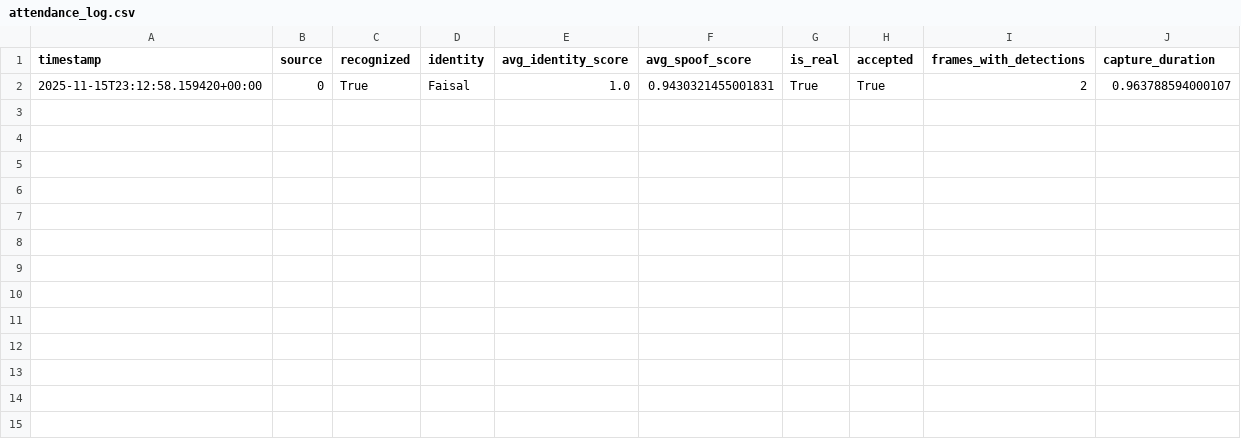
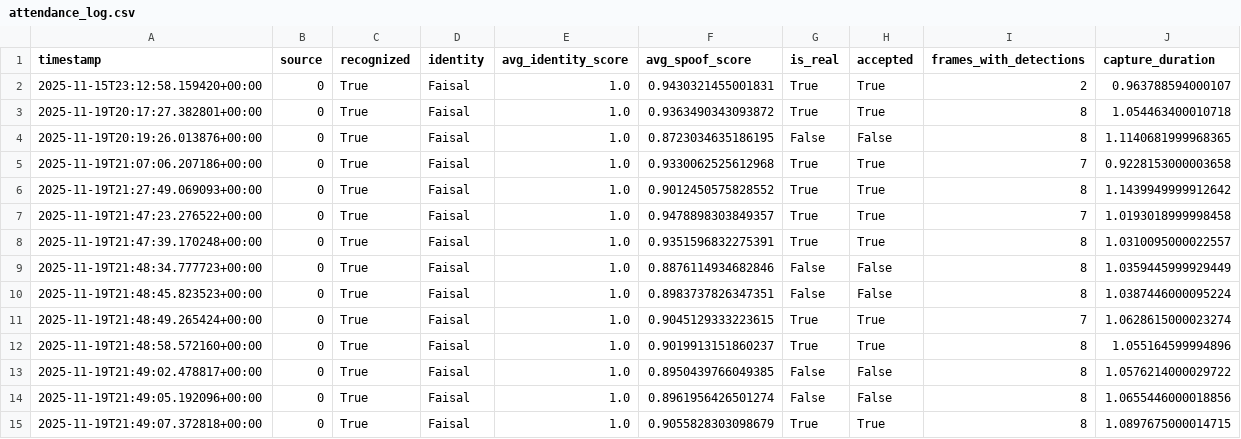
Before and after one commit to FaisalAfks/Senior-Design-Project, a CSV file: logs/attendance_log.csv, drawn as a sheet; the diff names each change by its address in the sheet, - before the commit and + after, or states it on an @@ line.

```diff
--- a/logs/attendance_log.csv
+++ b/logs/attendance_log.csv
+row 3: 2025-11-19T20:17:27.382801+00:00 | 0 | True | Faisal | 1.0 | 0.9363490343093872 | True | True | 8 | 1.054463400010718
+row 4: 2025-11-19T20:19:26.013876+00:00 | 0 | True | Faisal | 1.0 | 0.8723034635186195 | False | False | 8 | 1.1140681999968365
+row 5: 2025-11-19T21:07:06.207186+00:00 | 0 | True | Faisal | 1.0 | 0.9330062525612968 | True | True | 7 | 0.9228153000003658
+row 6: 2025-11-19T21:27:49.069093+00:00 | 0 | True | Faisal | 1.0 | 0.9012450575828552 | True | True | 8 | 1.1439949999912642
+row 7: 2025-11-19T21:47:23.276522+00:00 | 0 | True | Faisal | 1.0 | 0.9478898303849357 | True | True | 7 | 1.0193018999998458
+row 8: 2025-11-19T21:47:39.170248+00:00 | 0 | True | Faisal | 1.0 | 0.9351596832275391 | True | True | 8 | 1.0310095000022557
+row 9: 2025-11-19T21:48:34.777723+00:00 | 0 | True | Faisal | 1.0 | 0.8876114934682846 | False | False | 8 | 1.0359445999929449
+row 10: 2025-11-19T21:48:45.823523+00:00 | 0 | True | Faisal | 1.0 | 0.8983737826347351 | False | False | 8 | 1.0387446000095224
+row 11: 2025-11-19T21:48:49.265424+00:00 | 0 | True | Faisal | 1.0 | 0.9045129333223615 | True | True | 7 | 1.0628615000023274
+row 12: 2025-11-19T21:48:58.572160+00:00 | 0 | True | Faisal | 1.0 | 0.9019913151860237 | True | True | 8 | 1.055164599994896
+row 13: 2025-11-19T21:49:02.478817+00:00 | 0 | True | Faisal | 1.0 | 0.8950439766049385 | False | False | 8 | 1.0576214000029722
+row 14: 2025-11-19T21:49:05.192096+00:00 | 0 | True | Faisal | 1.0 | 0.8961956426501274 | False | False | 8 | 1.0655446000018856
+row 15: 2025-11-19T21:49:07.372818+00:00 | 0 | True | Faisal | 1.0 | 0.9055828303098679 | True | True | 8 | 1.0897675000014715
```
Also changed, not shown: 24 other files.
